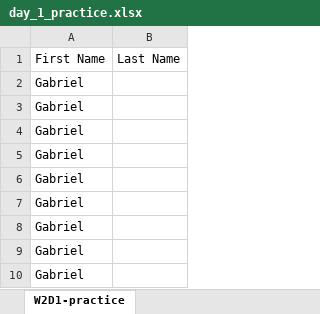
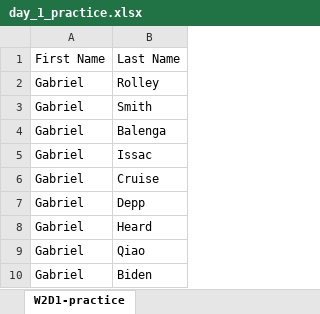
Before and after one commit to ecalulot/vetsInTech, an Excel workbook: week_2/spreadsheets/day_1_practice.xlsx, sheet W2D1-practice, drawn as a sheet; values as stored, in another font and other column widths than the file's, no borders; the diff names each change by its address in the sheet, - before the commit and + after, or states it on an @@ line.

Commit message:
w2d1&2 practice & exercises

```diff
--- a/week_2/spreadsheets/day_1_practice.xlsx (sheet W2D1-practice)
+++ b/week_2/spreadsheets/day_1_practice.xlsx (sheet W2D1-practice)
-B2: (empty)
+B2: Rolley
-B3: (empty)
+B3: Smith
-B4: (empty)
+B4: Balenga
-B5: (empty)
+B5: Issac
-B6: (empty)
+B6: Cruise
-B7: (empty)
+B7: Depp
-B8: (empty)
+B8: Heard
-B9: (empty)
+B9: Qiao
-B10: (empty)
+B10: Biden
```
Also changed, not shown: 4 other files.
